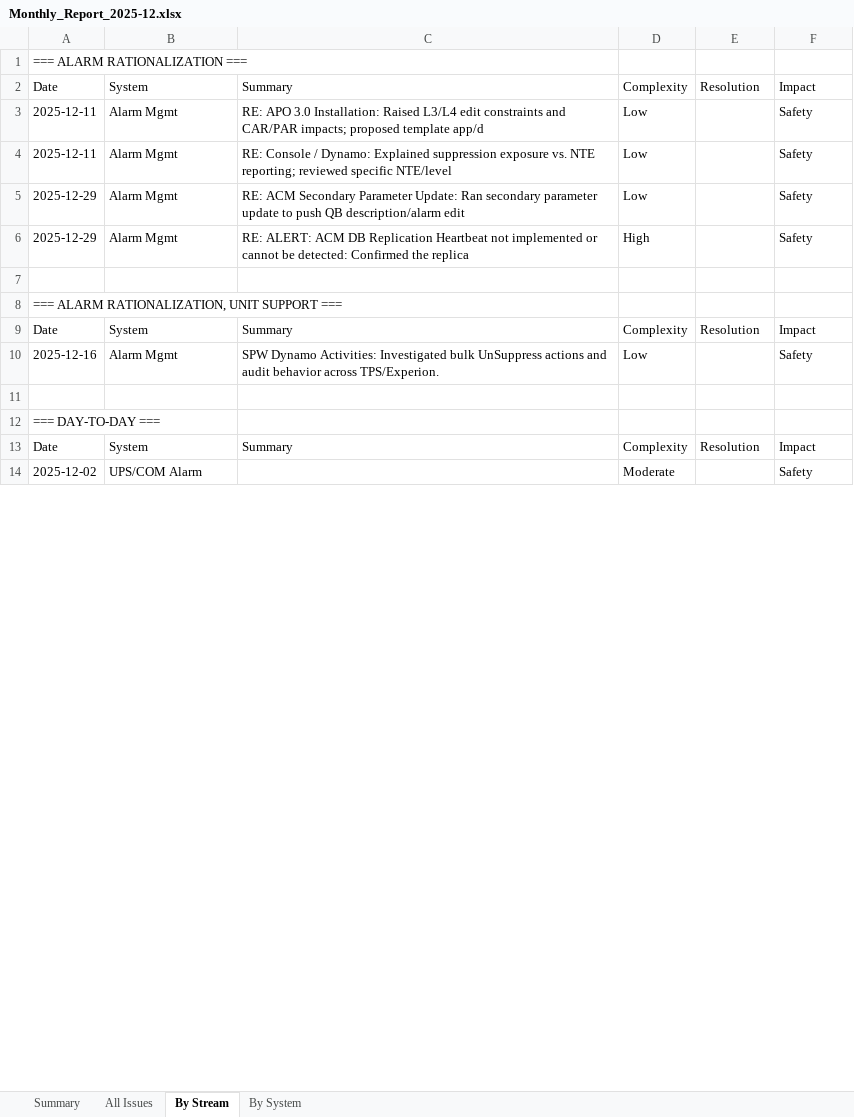
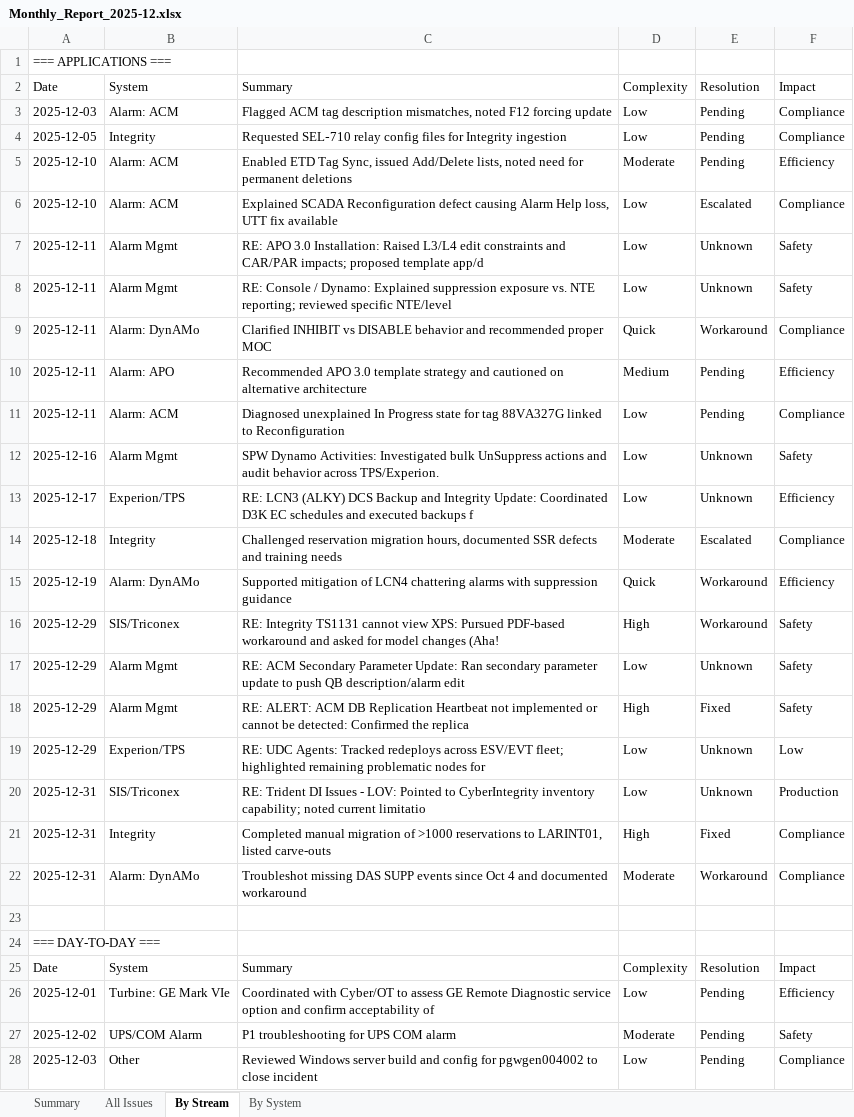
Before and after one commit to dumplingstrader/workspace-config, an Excel workbook: PC_Value_Tracker/output/monthly/Monthly_Report_2025-12.xlsx, sheet By Stream, drawn as a sheet; only a part is shown; values as stored, in another font and other column widths than the file's, no borders; formulas without a stored value are shown as written; removed rows and columns are numbered as before the commit, all else as after; the diff covers the shown part only; the diff names each change by its address in the sheet, - before the commit and + after, or states it on an @@ line.

Commit message:
Fix Excel formula errors and blank resolution handling
- Fix Excel formula errors in reports by adding space prefix to === headers
- Update aggregate_raw_data.py to default blank resolutions to 'Unknown'
- Add fix_blank_resolutions.py utility to clean existing data
- Update setup_environment.ps1 to work from any directory
- Update create_distribution.ps1 with current script inventory
- Regenerate Q4 2025 reports with fixes
- Add 41 new records (Oct-Dec 2025, Jan 2026) - total now 107 records
- Archive processed raw files to data/archive/2026-01/

```diff
--- a/PC_Value_Tracker/output/monthly/Monthly_Report_2025-12.xlsx (sheet By Stream)
+++ b/PC_Value_Tracker/output/monthly/Monthly_Report_2025-12.xlsx (sheet By Stream)
-A1: === ALARM RATIONALIZATION ===
+A1: === APPLICATIONS ===
+row 3: 2025-12-03 | Alarm: ACM | Flagged ACM tag description mismatches, noted F12 forcing update | Low | Pending | Compliance
+row 4: 2025-12-05 | Integrity | Requested SEL‑710 relay config files for Integrity ingestion | Low | Pending | Compliance
+row 5: 2025-12-10 | Alarm: ACM | Enabled ETD Tag Sync, issued Add/Delete lists, noted need for permanent deletions | Moderate | Pending | Efficiency
+row 6: 2025-12-10 | Alarm: ACM | Explained SCADA Reconfiguration defect causing Alarm Help loss, UTT fix available | Low | Escalated | Compliance
-E7:E8: (empty)
+E7:E8: Unknown
+row 9: 2025-12-11 | Alarm: DynAMo | Clarified INHIBIT vs DISABLE behavior and recommended proper MOC | Quick | Workaround | Compliance
+row 10: 2025-12-11 | Alarm: APO | Recommended APO 3.0 template strategy and cautioned on alternative architecture | Medium | Pending | Efficiency
+row 11: 2025-12-11 | Alarm: ACM | Diagnosed unexplained In Progress state for tag 88VA327G linked to Reconfiguration | Low | Pending | Compliance
+row 12: 2025-12-16 | Alarm Mgmt | SPW Dynamo Activities: Investigated bulk UnSuppress actions and audit behavior across TPS/Experion. | Low | Unknown | Safety
+row 13: 2025-12-17 | Experion/TPS | RE: LCN3 (ALKY) DCS Backup and Integrity Update: Coordinated D3K EC schedules and executed backups f | Low | Unknown | Efficiency
+row 14: 2025-12-18 | Integrity | Challenged reservation migration hours, documented SSR defects and training needs | Moderate | Escalated | Compliance
+row 15: 2025-12-19 | Alarm: DynAMo | Supported mitigation of LCN4 chattering alarms with suppression guidance | Quick | Workaround | Efficiency
+row 16: 2025-12-29 | SIS/Triconex | RE: Integrity TS1131 cannot view XPS: Pursued PDF-based workaround and asked for model changes (Aha! | High | Workaround | Safety
-E17: (empty)
+E17: Unknown
-E18: (empty)
+E18: Fixed
-row 19: (empty)
+row 19: 2025-12-29 | Experion/TPS | RE: UDC Agents: Tracked redeploys across ESV/EVT fleet; highlighted remaining problematic nodes for | Low | Unknown | Low
-row 8: === ALARM RATIONALIZATION, UNIT SUPPORT ===
-row 9: Date | System | Summary | Complexity | Resolution | Impact
-row 10: 2025-12-16 | Alarm Mgmt | SPW Dynamo Activities: Investigated bulk UnSuppress actions and audit behavior across TPS/Experion. | Low |  | Safety
+row 20: 2025-12-31 | SIS/Triconex | RE: Trident DI Issues - LOV: Pointed to CyberIntegrity inventory capability; noted current limitatio | Low | Unknown | Production
+row 21: 2025-12-31 | Integrity | Completed manual migration of >1000 reservations to LARINT01, listed carve-outs | High | Fixed | Compliance
+row 22: 2025-12-31 | Alarm: DynAMo | Troubleshot missing DAS SUPP events since Oct 4 and documented workaround | Moderate | Workaround | Compliance
+row 26: 2025-12-01 | Turbine: GE Mark VIe | Coordinated with Cyber/OT to assess GE Remote Diagnostic service option and confirm acceptability of | Low | Pending | Efficiency
-C27: (empty)
+C27: P1 troubleshooting for UPS COM alarm
-E27: (empty)
+E27: Pending
+row 28: 2025-12-03 | Other | Reviewed Windows server build and config for pgwgen004002 to close incident | Low | Pending | Compliance
```
Also changed, not shown: 6 added rows, 21 removed rows and 9 edited cells elsewhere in this sheet, sheet All Issues, sheet By System, sheet Summary, formulas that keep their value, PC_Value_Tracker/output/quarterly/Quarterly_Report_2025-Q4.xlsx, 27 other files.
